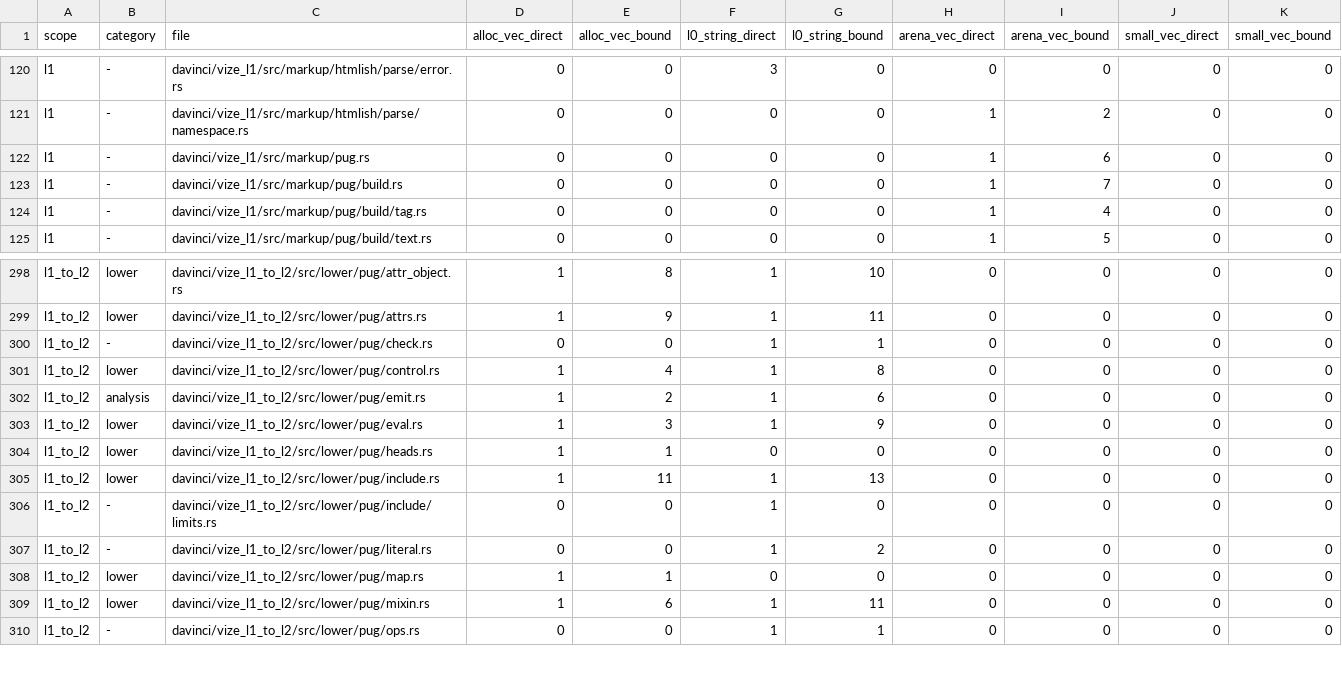
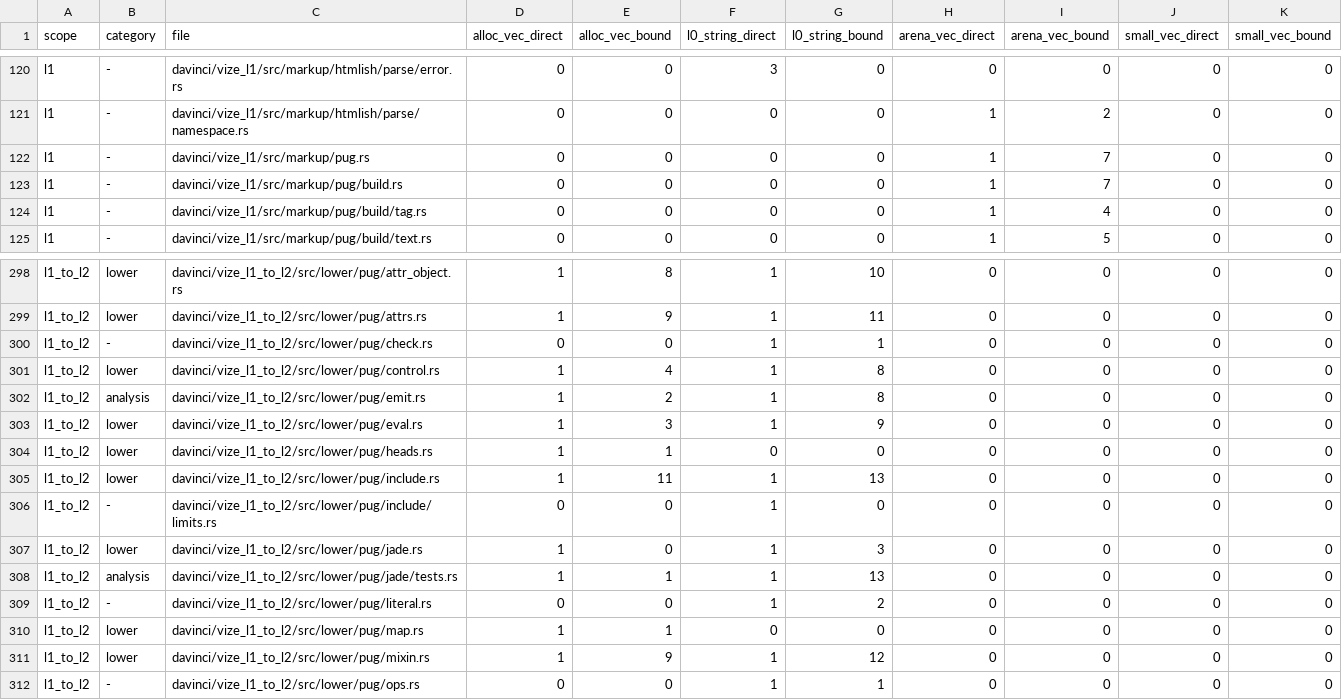
Before and after one commit to ubugeeei-prod/vize, a TSV file: docs/davinci/plan/storage-inventory.tsv, drawn as a sheet; only a part is shown, gaps mark what is left out.

```diff
--- a/docs/davinci/plan/storage-inventory.tsv
+++ b/docs/davinci/plan/storage-inventory.tsv
@@ -121,3 +121,3 @@ l1	-	davinci/vize_l1/src/markup/htmlish/parse/error.rs	0	0	3	0	0	0	0	0
 l1	-	davinci/vize_l1/src/markup/htmlish/parse/namespace.rs	0	0	0	0	1	2	0	0
-l1	-	davinci/vize_l1/src/markup/pug.rs	0	0	0	0	1	6	0	0
+l1	-	davinci/vize_l1/src/markup/pug.rs	0	0	0	0	1	7	0	0
 l1	-	davinci/vize_l1/src/markup/pug/build.rs	0	0	0	0	1	7	0	0
@@ -301,3 +301,3 @@ l1_to_l2	-	davinci/vize_l1_to_l2/src/lower/pug/check.rs	0	0	1	1	0	0	0	0
 l1_to_l2	lower	davinci/vize_l1_to_l2/src/lower/pug/control.rs	1	4	1	8	0	0	0	0
-l1_to_l2	analysis	davinci/vize_l1_to_l2/src/lower/pug/emit.rs	1	2	1	6	0	0	0	0
+l1_to_l2	analysis	davinci/vize_l1_to_l2/src/lower/pug/emit.rs	1	2	1	8	0	0	0	0
 l1_to_l2	lower	davinci/vize_l1_to_l2/src/lower/pug/eval.rs	1	3	1	9	0	0	0	0
@@ -306,5 +306,7 @@ l1_to_l2	lower	davinci/vize_l1_to_l2/src/lower/pug/include.rs	1	11	1	13	0	0	0	0
 l1_to_l2	-	davinci/vize_l1_to_l2/src/lower/pug/include/limits.rs	0	0	1	0	0	0	0	0
+l1_to_l2	lower	davinci/vize_l1_to_l2/src/lower/pug/jade.rs	1	0	1	3	0	0	0	0
+l1_to_l2	analysis	davinci/vize_l1_to_l2/src/lower/pug/jade/tests.rs	1	1	1	13	0	0	0	0
 l1_to_l2	-	davinci/vize_l1_to_l2/src/lower/pug/literal.rs	0	0	1	2	0	0	0	0
 l1_to_l2	lower	davinci/vize_l1_to_l2/src/lower/pug/map.rs	1	1	0	0	0	0	0	0
-l1_to_l2	lower	davinci/vize_l1_to_l2/src/lower/pug/mixin.rs	1	6	1	11	0	0	0	0
+l1_to_l2	lower	davinci/vize_l1_to_l2/src/lower/pug/mixin.rs	1	9	1	12	0	0	0	0
 l1_to_l2	-	davinci/vize_l1_to_l2/src/lower/pug/ops.rs	0	0	1	1	0	0	0	0
```
Also changed, not shown: 2 other files.
